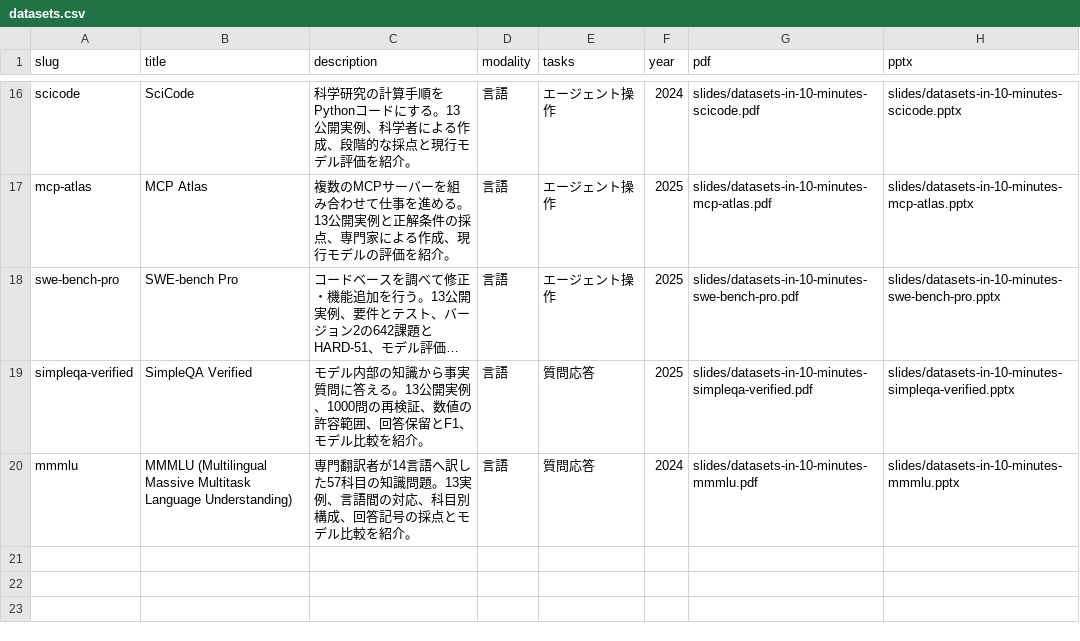
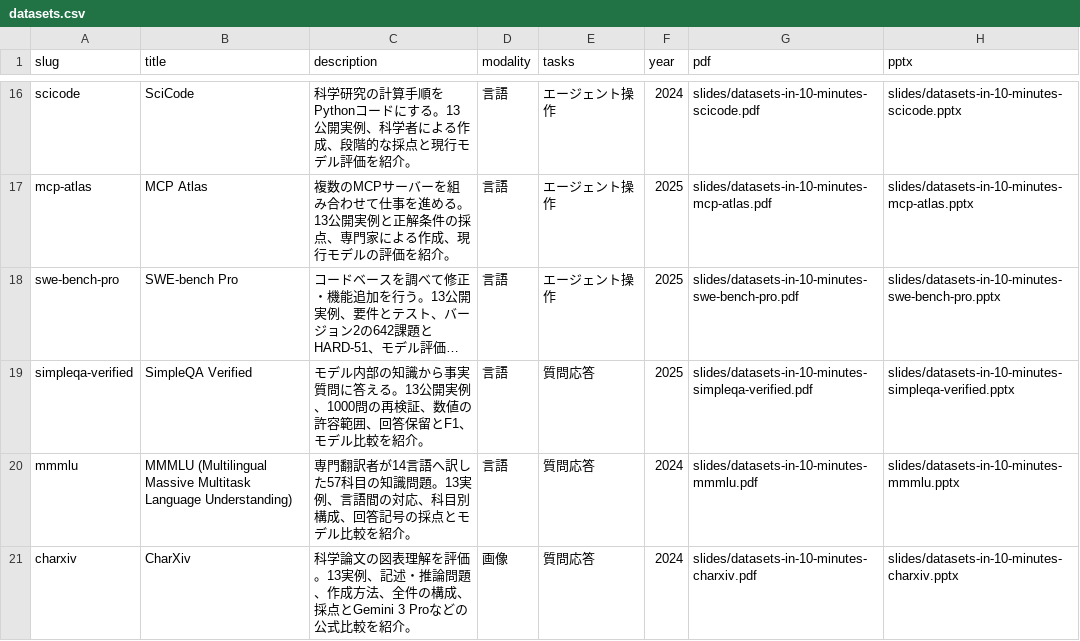
Before and after one commit to sasakiy84/datasets-in-10-minutes, a CSV file: site/datasets.csv, drawn as a sheet; only a part is shown, gaps mark what is left out; long unchanged cells end in …; the diff names each change by its address in the sheet, - before the commit and + after, or states it on an @@ line.

Commit message:
Add CharXiv slides with thirteen chart examples and gallery entry

```diff
--- a/site/datasets.csv
+++ b/site/datasets.csv
+row 21: charxiv | CharXiv | 科学論文の図表理解を評価。13実例、記述・推論問題、作成方法、全件の構成、採点とGemini 3 Proなどの公式比較を紹介。 | 画像 | 質問応答 | 2024 | slides/datasets-in-10-minutes-charxiv.pdf | slides/datasets-in-10-minutes-charxiv.pptx
```
Also changed, not shown: 6 other files.
